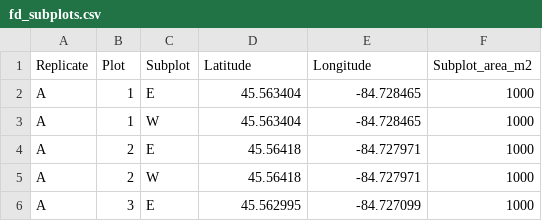
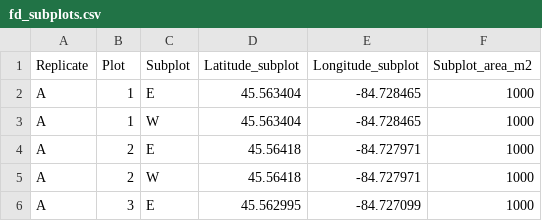
Before and after one commit to FoRTExperiment/fortedata, a CSV file: inst/extdata/fd_subplots.csv, drawn as a sheet; only a part is shown.

```diff
--- a/inst/extdata/fd_subplots.csv
+++ b/inst/extdata/fd_subplots.csv
@@ -1,2 +1,2 @@
-Replicate,Plot,Subplot,Latitude,Longitude,Subplot_area_m2
+Replicate,Plot,Subplot,Latitude_subplot,Longitude_subplot,Subplot_area_m2
 A,1,E,45.563404,-84.728465,1000
```
Also changed, not shown: inst/extdata/fd_plots.csv, 4 other files.
